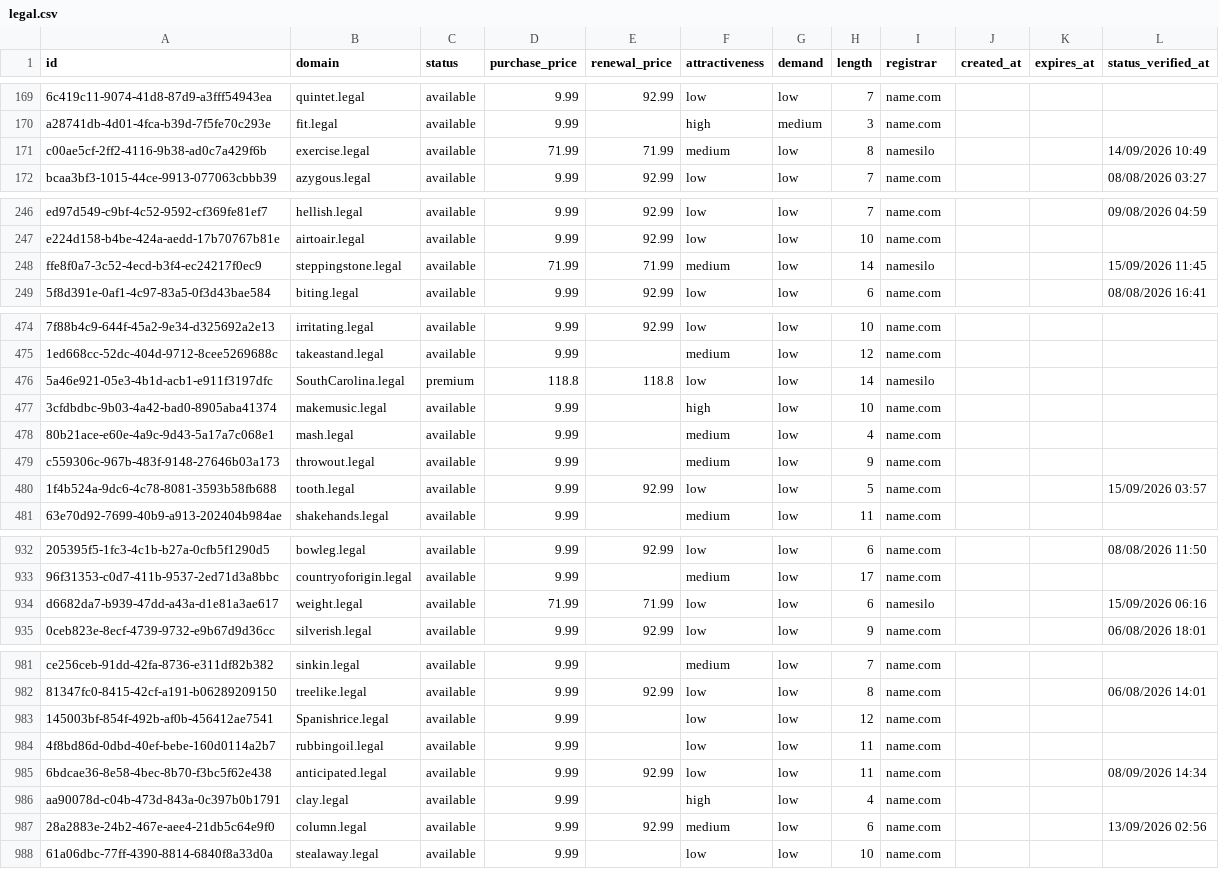
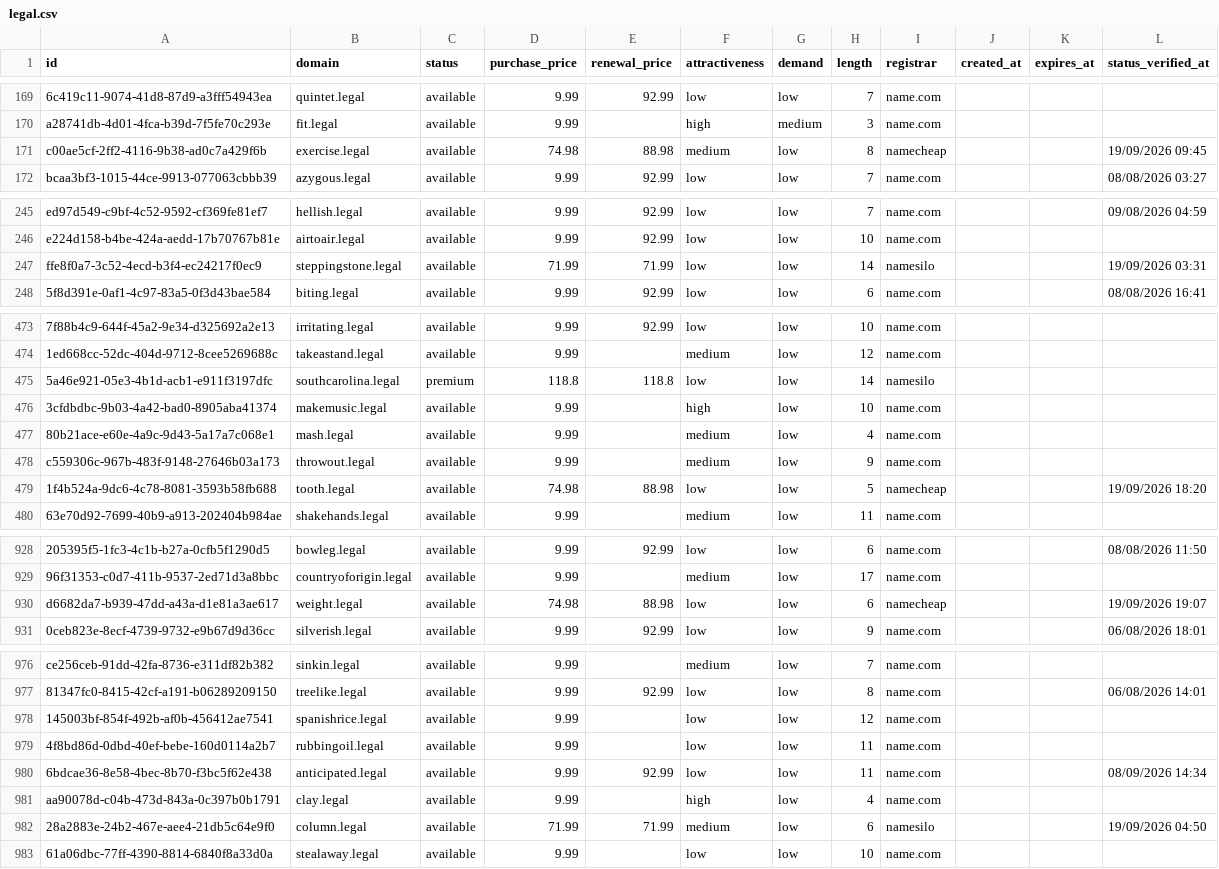
Before and after one commit to UniqueDomains/legal-oneword-domains, a CSV file: legal.csv, drawn as a sheet; only a part is shown, gaps mark what is left out; addresses are those after the commit; the diff covers the shown part only; the diff names each change by its address in the sheet, - before the commit and + after, or states it on an @@ line.

Commit message:
Domains update

```diff
--- a/legal.csv
+++ b/legal.csv
-D171 (purchase_price): 71.99
+D171 (purchase_price): 74.98
-E171 (renewal_price): 71.99
+E171 (renewal_price): 88.98
-I171 (registrar): namesilo
+I171 (registrar): namecheap
-L171 (status_verified_at): 14/09/2026 10:49
+L171 (status_verified_at): 19/09/2026 09:45
-F247 (attractiveness): medium
+F247 (attractiveness): low
-L247 (status_verified_at): 15/09/2026 11:45
+L247 (status_verified_at): 19/09/2026 03:31
-B475 (domain): SouthCarolina.legal
+B475 (domain): southcarolina.legal
-D479 (purchase_price): 9.99
+D479 (purchase_price): 74.98
-E479 (renewal_price): 92.99
+E479 (renewal_price): 88.98
-I479 (registrar): name.com
+I479 (registrar): namecheap
-L479 (status_verified_at): 15/09/2026 03:57
+L479 (status_verified_at): 19/09/2026 18:20
-D930 (purchase_price): 71.99
+D930 (purchase_price): 74.98
-E930 (renewal_price): 71.99
+E930 (renewal_price): 88.98
-I930 (registrar): namesilo
+I930 (registrar): namecheap
-L930 (status_verified_at): 15/09/2026 06:16
+L930 (status_verified_at): 19/09/2026 19:07
-B978 (domain): Spanishrice.legal
+B978 (domain): spanishrice.legal
-D982 (purchase_price): 9.99
+D982 (purchase_price): 71.99
-E982 (renewal_price): 92.99
+E982 (renewal_price): 71.99
-I982 (registrar): name.com
+I982 (registrar): namesilo
-L982 (status_verified_at): 13/09/2026 02:56
+L982 (status_verified_at): 19/09/2026 04:50
```
Also changed, not shown: 5 added rows, 5 removed rows and 56 edited cells elsewhere in this file, 4 other files.
